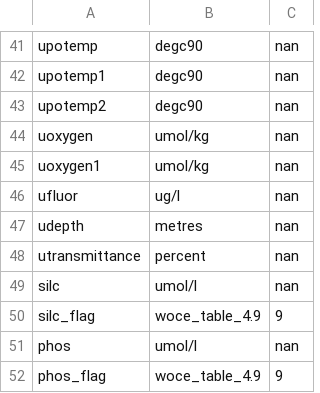
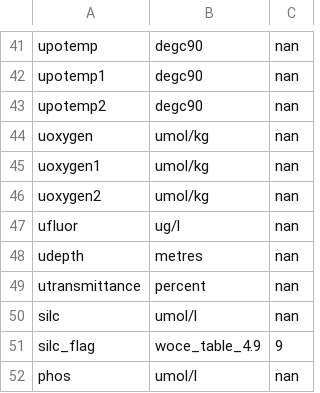
Before and after one commit to NOC-OCP/ocp_hydro_matlab, a CSV file: templates/sam_varlist.csv, drawn as a sheet; only a part is shown, gaps mark what is left out; the shorter side is filled out with more unchanged rows; the diff names each change by its address in the sheet, - before the commit and + after, or states it on an @@ line.

```diff
--- a/templates/sam_varlist.csv
+++ b/templates/sam_varlist.csv
+row 46: uoxygen2 | umol/kg | nan
```
Also changed, not shown: templates/sam_varlist_out.csv, 42 other files.
